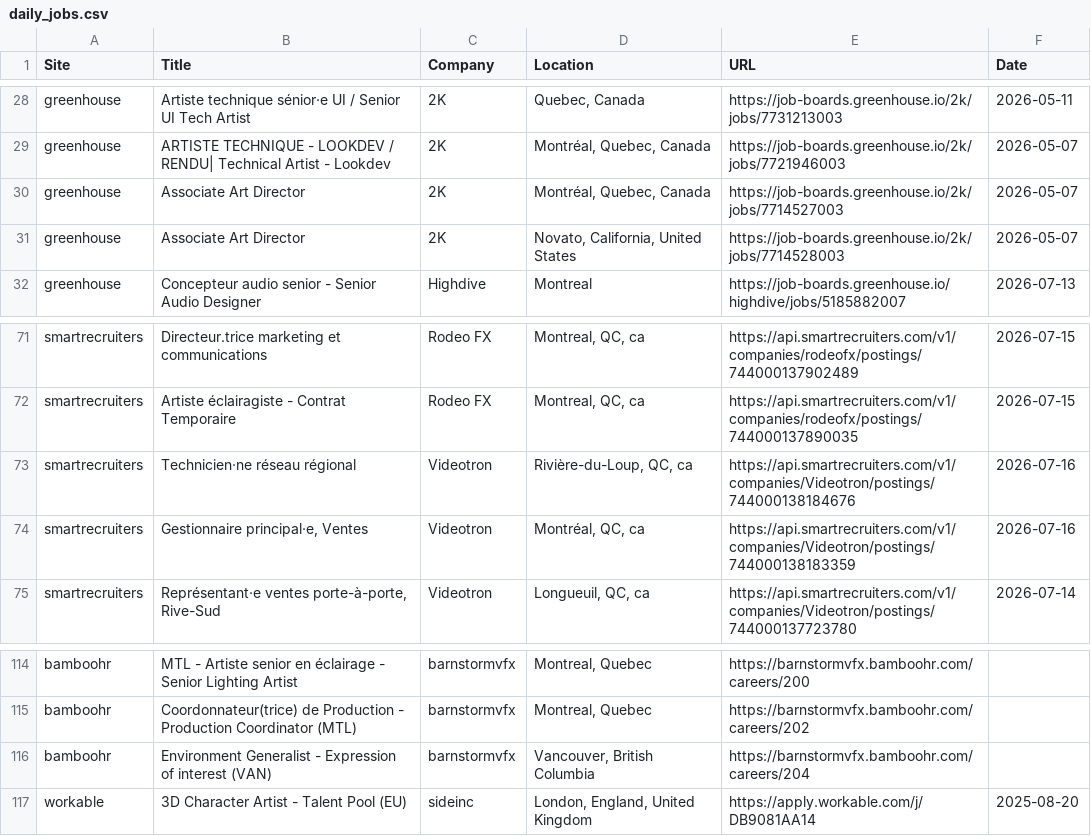
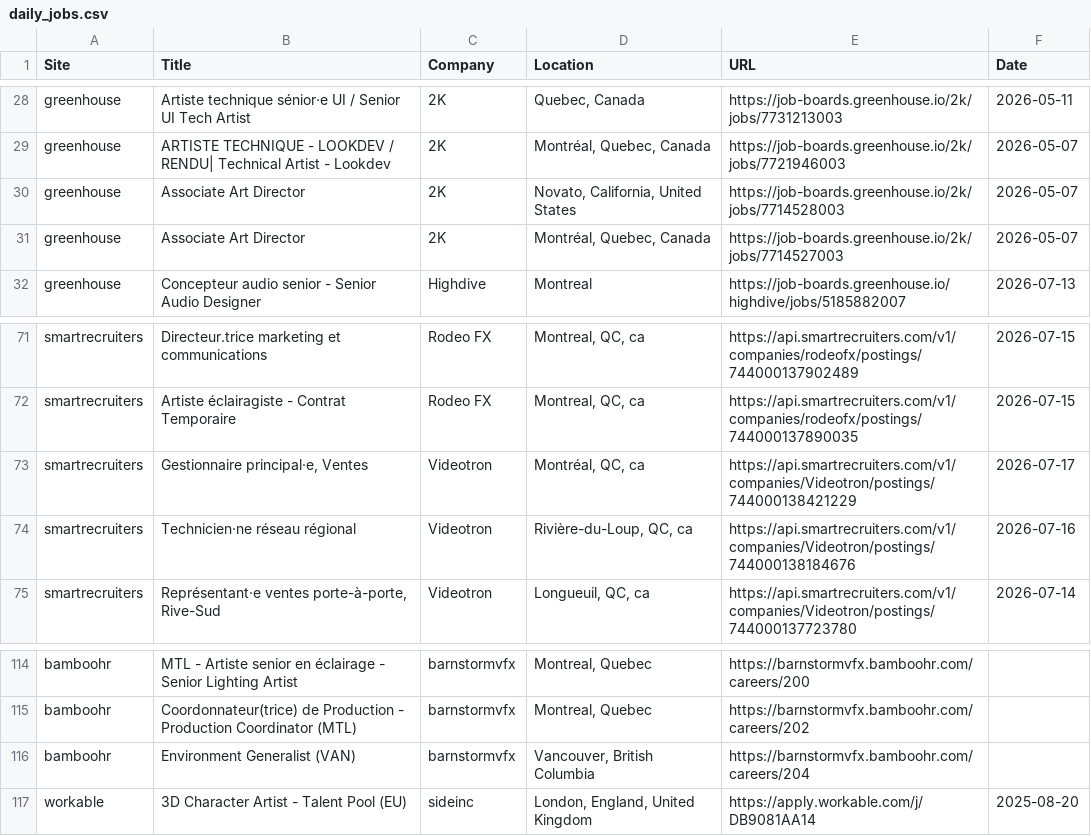
Before and after one commit to christiandguerard/ever-jobs-dash, a CSV file: daily_jobs.csv, drawn as a sheet; only a part is shown, gaps mark what is left out.

Commit message:
Update job dashboard: Sat Jul 18 13:35:39 UTC 2026

```diff
--- a/daily_jobs.csv
+++ b/daily_jobs.csv
@@ -29,4 +29,4 @@ greenhouse,Artiste technique sénior·e UI / Senior UI Tech Artist,2K,"Quebec, C
 greenhouse,ARTISTE TECHNIQUE - LOOKDEV / RENDU| Technical Artist - Lookdev,2K,"Montréal, Quebec, Canada",https://job-boards.greenhouse.io/2k/jobs/7721946003,2026-05-07
+greenhouse,Associate Art Director,2K,"Novato, California, United States",https://job-boards.greenhouse.io/2k/jobs/7714528003,2026-05-07
 greenhouse,Associate Art Director,2K,"Montréal, Quebec, Canada",https://job-boards.greenhouse.io/2k/jobs/7714527003,2026-05-07
-greenhouse,Associate Art Director,2K,"Novato, California, United States",https://job-boards.greenhouse.io/2k/jobs/7714528003,2026-05-07
 greenhouse,Concepteur audio senior - Senior Audio Designer,Highdive,Montreal,https://job-boards.greenhouse.io/highdive/jobs/5185882007,2026-07-13
@@ -72,4 +72,4 @@ smartrecruiters,Directeur.trice marketing et communications,Rodeo FX,"Montreal,
 smartrecruiters,Artiste éclairagiste - Contrat Temporaire,Rodeo FX,"Montreal, QC, ca",https://api.smartrecruiters.com/v1/companies/rodeofx/postings/744000137890035,2026-07-15
+smartrecruiters,"Gestionnaire principal·e, Ventes",Videotron,"Montréal, QC, ca",https://api.smartrecruiters.com/v1/companies/Videotron/postings/744000138421229,2026-07-17
 smartrecruiters,Technicien·ne réseau régional,Videotron,"Rivière-du-Loup, QC, ca",https://api.smartrecruiters.com/v1/companies/Videotron/postings/744000138184676,2026-07-16
-smartrecruiters,"Gestionnaire principal·e, Ventes",Videotron,"Montréal, QC, ca",https://api.smartrecruiters.com/v1/companies/Videotron/postings/744000138183359,2026-07-16
 smartrecruiters,"Représentant·e ventes porte-à-porte, Rive-Sud",Videotron,"Longueuil, QC, ca",https://api.smartrecruiters.com/v1/companies/Videotron/postings/744000137723780,2026-07-14
@@ -115,3 +115,3 @@ bamboohr,MTL - Artiste senior en éclairage - Senior Lighting Artist,barnstormvf
 bamboohr,Coordonnateur(trice) de Production - Production Coordinator (MTL),barnstormvfx,"Montreal, Quebec",https://barnstormvfx.bamboohr.com/careers/202,
-bamboohr,Environment Generalist - Expression of interest (VAN),barnstormvfx,"Vancouver, British Columbia",https://barnstormvfx.bamboohr.com/careers/204,
+bamboohr,Environment Generalist (VAN),barnstormvfx,"Vancouver, British Columbia",https://barnstormvfx.bamboohr.com/careers/204,
 workable,3D Character Artist - Talent Pool (EU),sideinc,"London, England, United Kingdom",https://apply.workable.com/j/DB9081AA14,2025-08-20
```
